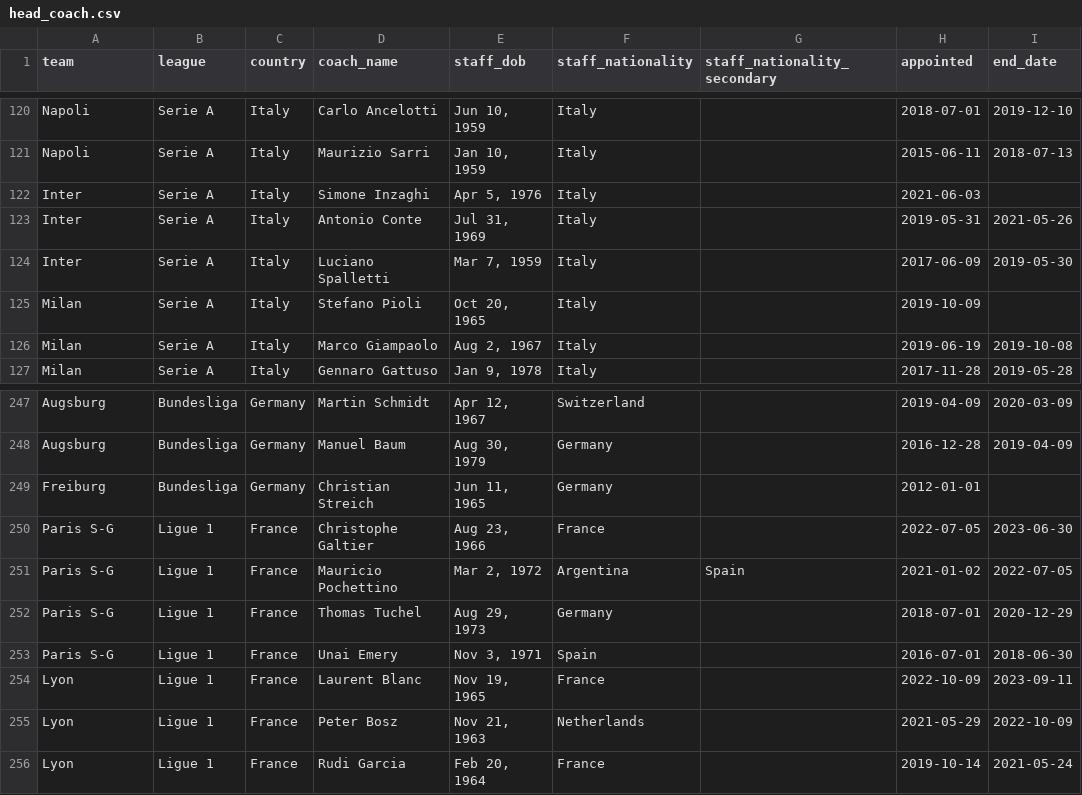
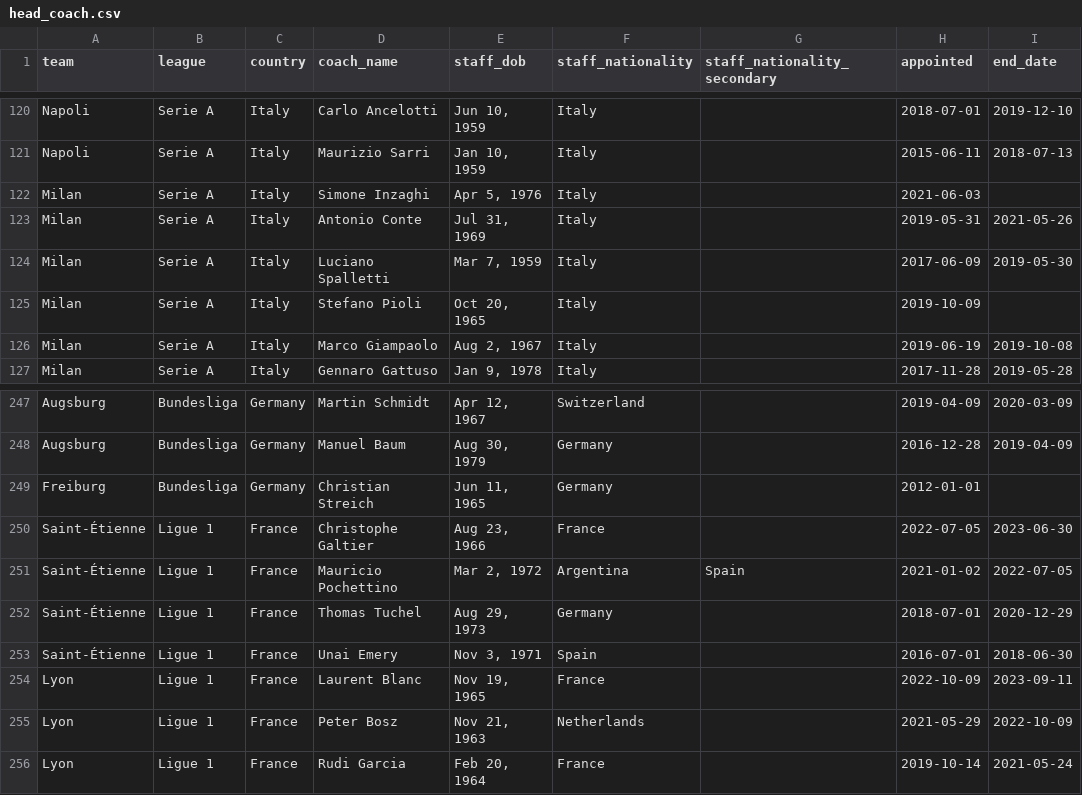
Before and after one commit to mathisdrn/head_coach_dismissal, a CSV file: src/data/head_coach.csv, drawn as a sheet; only a part is shown, gaps mark what is left out; the diff names each change by its address in the sheet, - before the commit and + after, or states it on an @@ line.

```diff
--- a/src/data/head_coach.csv
+++ b/src/data/head_coach.csv
-A122:A124 (team): Inter
+A122:A124 (team): Milan
-A250:A253 (team): Paris S-G
+A250:A253 (team): Saint-Étienne
```
Also changed, not shown: 8 other files.
